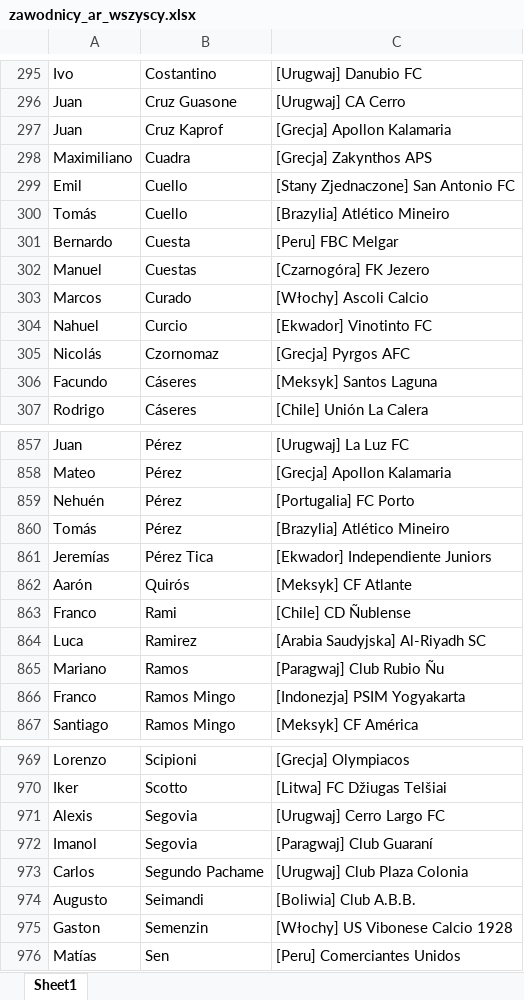
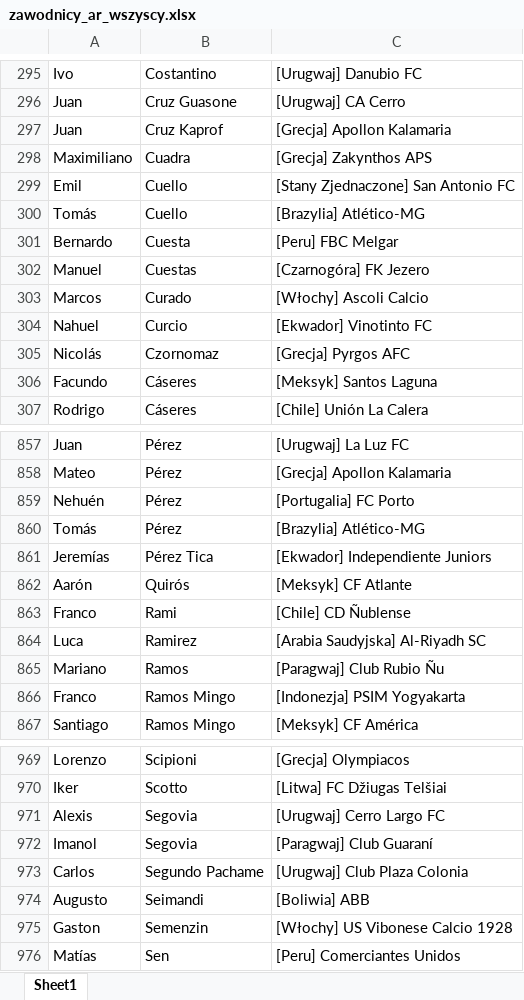
Before and after one commit to patrykus12/nationfootball, an Excel workbook: zawodnicy_ar_wszyscy.xlsx, sheet Sheet1, drawn as a sheet; only a part is shown, gaps mark what is left out; values as stored, in another font and other column widths than the file's, no borders; the diff names each change by its address in the sheet, - before the commit and + after, or states it on an @@ line.

```diff
--- a/zawodnicy_ar_wszyscy.xlsx (sheet Sheet1)
+++ b/zawodnicy_ar_wszyscy.xlsx (sheet Sheet1)
-C300: [Brazylia] Atlético Mineiro
+C300: [Brazylia] Atlético-MG
-C860: [Brazylia] Atlético Mineiro
+C860: [Brazylia] Atlético-MG
-C974: [Boliwia] Club A.B.B.
+C974: [Boliwia] ABB
```
Also changed, not shown: zawodnicy_ar.xlsx, zawodnicy_br_wszyscy.xlsx, 9 other files.
